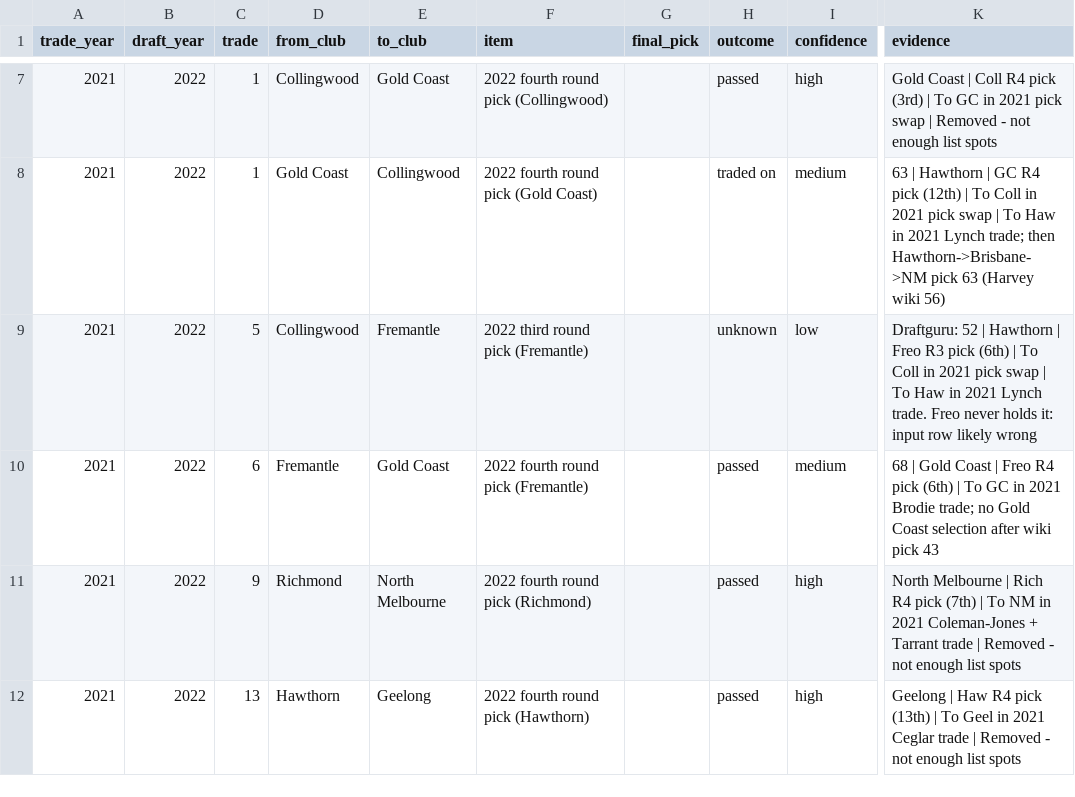
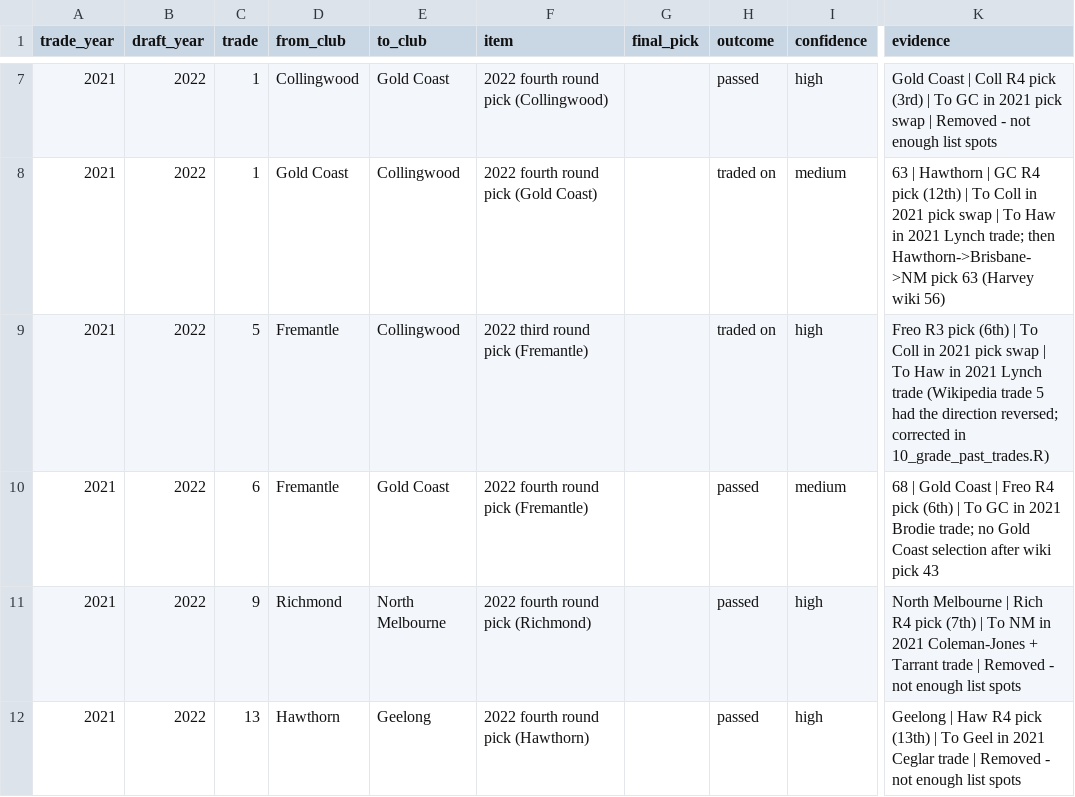
Before and after one commit to peteowen1/torp, a CSV file: data-raw/08-trade-value/hand_pick_trace.csv, drawn as a sheet; only a part is shown, gaps mark what is left out; the diff names each change by its address in the sheet, - before the commit and + after, or states it on an @@ line.

```diff
--- a/data-raw/08-trade-value/hand_pick_trace.csv
+++ b/data-raw/08-trade-value/hand_pick_trace.csv
-D9 (from_club): Collingwood
+D9 (from_club): Fremantle
-E9 (to_club): Fremantle
+E9 (to_club): Collingwood
-H9 (outcome): unknown
+H9 (outcome): traded on
-I9 (confidence): low
+I9 (confidence): high
-K9 (evidence): Draftguru: 52 | Hawthorn | Freo R3 pick (6th) | To Coll in 2021 pick swap | To Haw in 2021 Lynch trade. Freo never holds it: input row likely wrong
+K9 (evidence): Freo R3 pick (6th) | To Coll in 2021 pick swap | To Haw in 2021 Lynch trade (Wikipedia trade 5 had the direction reversed; corrected in 10_grade_past_trades.R)
```
Also changed, not shown: 1 other file.
